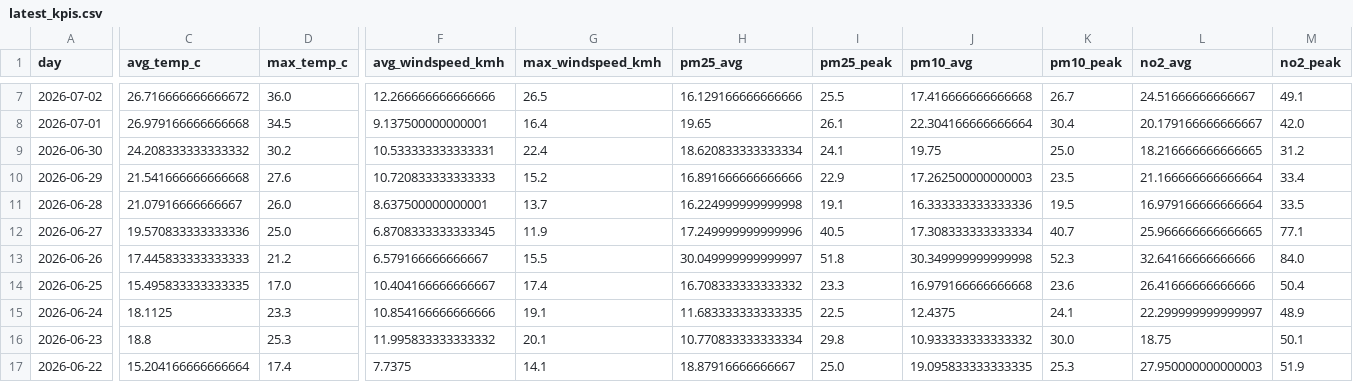
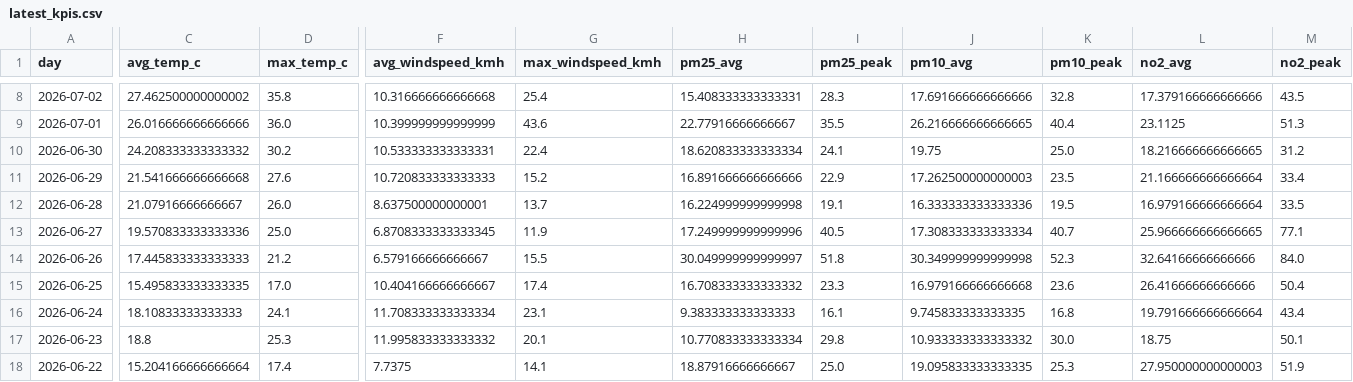
Before and after one commit to Data-Netrunner/City-Conditions-ETL-Pipeline, a CSV file: reports/latest_kpis.csv, drawn as a sheet; only a part is shown, gaps mark what is left out; addresses are those after the commit; the diff covers the shown part only; the diff names each change by its address in the sheet, - before the commit and + after, or states it on an @@ line.

```diff
--- a/reports/latest_kpis.csv
+++ b/reports/latest_kpis.csv
-C8 (avg_temp_c): 26.716666666666672
+C8 (avg_temp_c): 27.462500000000002
-D8 (max_temp_c): 36.0
+D8 (max_temp_c): 35.8
-F8 (avg_windspeed_kmh): 12.266666666666666
+F8 (avg_windspeed_kmh): 10.316666666666668
-G8 (max_windspeed_kmh): 26.5
+G8 (max_windspeed_kmh): 25.4
-H8 (pm25_avg): 16.129166666666666
+H8 (pm25_avg): 15.408333333333331
-I8 (pm25_peak): 25.5
+I8 (pm25_peak): 28.3
-J8 (pm10_avg): 17.416666666666668
+J8 (pm10_avg): 17.691666666666666
-K8 (pm10_peak): 26.7
+K8 (pm10_peak): 32.8
-L8 (no2_avg): 24.51666666666667
+L8 (no2_avg): 17.379166666666666
-M8 (no2_peak): 49.1
+M8 (no2_peak): 43.5
-C9 (avg_temp_c): 26.979166666666668
+C9 (avg_temp_c): 26.016666666666666
-D9 (max_temp_c): 34.5
+D9 (max_temp_c): 36.0
-F9 (avg_windspeed_kmh): 9.137500000000001
+F9 (avg_windspeed_kmh): 10.399999999999999
-G9 (max_windspeed_kmh): 16.4
+G9 (max_windspeed_kmh): 43.6
-H9 (pm25_avg): 19.65
+H9 (pm25_avg): 22.77916666666667
-I9 (pm25_peak): 26.1
+I9 (pm25_peak): 35.5
-J9 (pm10_avg): 22.304166666666664
+J9 (pm10_avg): 26.216666666666665
-K9 (pm10_peak): 30.4
+K9 (pm10_peak): 40.4
-L9 (no2_avg): 20.179166666666667
+L9 (no2_avg): 23.1125
-M9 (no2_peak): 42.0
+M9 (no2_peak): 51.3
-C16 (avg_temp_c): 18.1125
+C16 (avg_temp_c): 18.10833333333333
-D16 (max_temp_c): 23.3
+D16 (max_temp_c): 24.1
-F16 (avg_windspeed_kmh): 10.854166666666666
+F16 (avg_windspeed_kmh): 11.708333333333334
-G16 (max_windspeed_kmh): 19.1
+G16 (max_windspeed_kmh): 23.1
-H16 (pm25_avg): 11.683333333333335
+H16 (pm25_avg): 9.383333333333333
-I16 (pm25_peak): 22.5
+I16 (pm25_peak): 16.1
-J16 (pm10_avg): 12.4375
+J16 (pm10_avg): 9.745833333333335
-K16 (pm10_peak): 24.1
+K16 (pm10_peak): 16.8
-L16 (no2_avg): 22.299999999999997
+L16 (no2_avg): 19.791666666666664
-M16 (no2_peak): 48.9
+M16 (no2_peak): 43.4
```
Also changed, not shown: 1 added row, 1 removed row and 62 edited cells elsewhere in this file, reports/run_log.csv, 4 other files.
